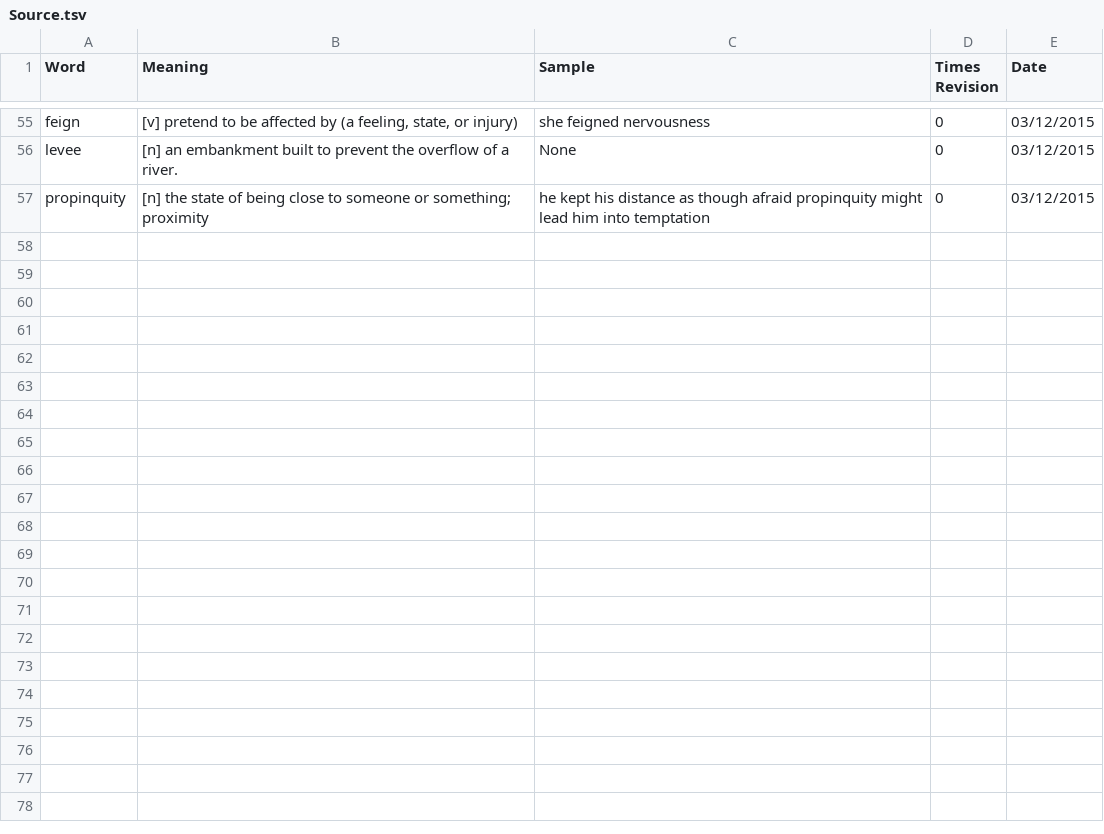
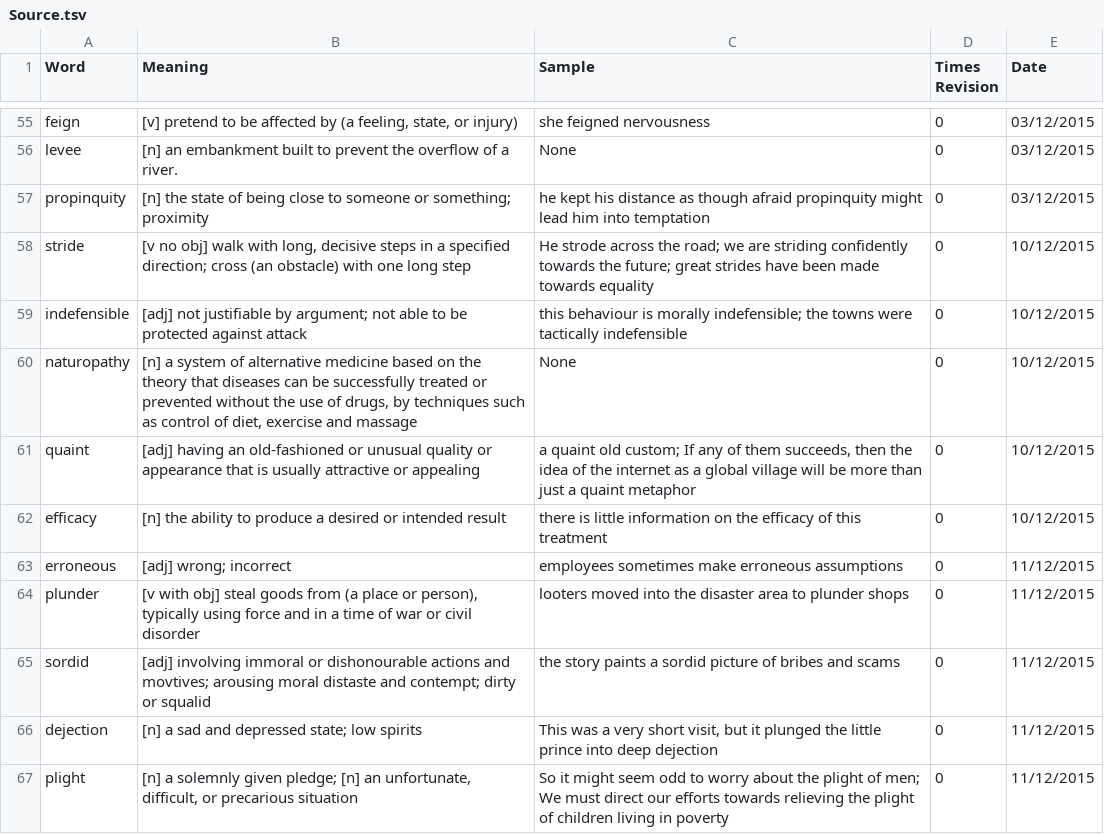
Before and after one commit to nickel8448/WordRevision, a TSV file: Source.tsv, drawn as a sheet; only a part is shown, gaps mark what is left out.

Commit message:
Added new words

```diff
--- a/Source.tsv
+++ b/Source.tsv
@@ -57 +57,11 @@ levee	[n] an embankment built to prevent the overflow of a river.	None	0	03/12/2
 propinquity	[n] the state of being close to someone or something; proximity	he kept his distance as though afraid propinquity might lead him into temptation	0	03/12/2015
+stride	[v no obj] walk with long, decisive steps in a specified direction; cross (an obstacle) with one long step	He strode across the road; we are striding confidently towards the future; great strides have been made towards equality	0	10/12/2015
+indefensible	[adj] not justifiable by argument; not able to be protected against attack	this behaviour is morally indefensible; the towns were tactically indefensible	0	10/12/2015
+naturopathy	[n] a system of alternative medicine based on the theory that diseases can be successfully treated or prevented without the use of drugs, by techniques such as control of diet, exercise and massage	None	0	10/12/2015
+quaint	[adj] having an old-fashioned or unusual quality or appearance that is usually attractive or appealing	a quaint old custom; If any of them succeeds, then the idea of the internet as a global village will be more than just a quaint metaphor	0	10/12/2015
+efficacy	[n] the ability to produce a desired or intended result	there is little information on the efficacy of this treatment	0	10/12/2015
+erroneous	[adj] wrong; incorrect	employees sometimes make erroneous assumptions	0	11/12/2015
+plunder	[v with obj] steal goods from (a place or person), typically using force and in a time of war or civil disorder	looters moved into the disaster area to plunder shops	0	11/12/2015
+sordid	[adj] involving immoral or dishonourable actions and movtives; arousing moral distaste and contempt; dirty or squalid	the story paints a sordid picture of bribes and scams	0	11/12/2015
+dejection	[n] a sad and depressed state; low spirits	This was a very short visit, but it plunged the little prince into deep dejection	0	11/12/2015
+plight	[n] a solemnly given pledge; [n] an unfortunate, difficult, or precarious situation	So it might seem odd to worry about the plight of men; We must direct our efforts towards relieving the plight of children living in poverty	0	11/12/2015
```
